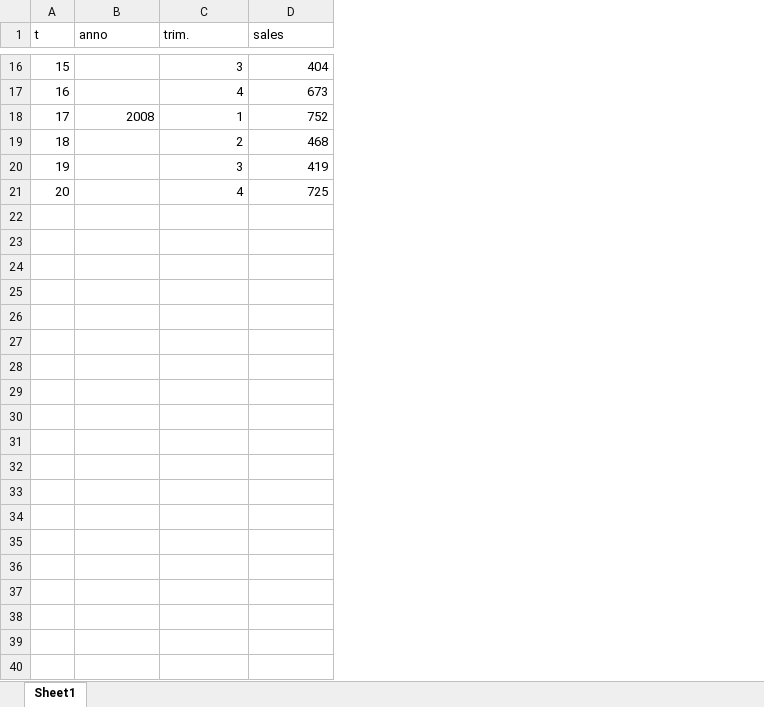
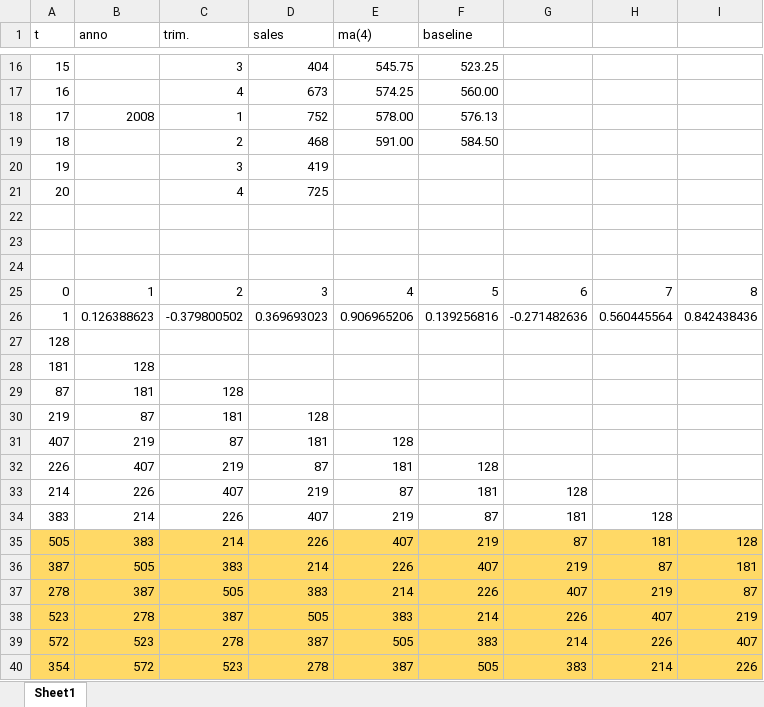
Before and after one commit to LorenzoChiana/DSS19, an Excel workbook: csv/FilRouge.xlsx, sheet Sheet1, drawn as a sheet; only a part is shown, gaps mark what is left out; values as stored, in another font and other column widths than the file's, no borders; charts and pictures not drawn; the diff covers the shown part only; the diff names each change by its address in the sheet, - before the commit and + after, or states it on an @@ line.

Commit message:
ACF

```diff
--- a/csv/FilRouge.xlsx (sheet Sheet1)
+++ b/csv/FilRouge.xlsx (sheet Sheet1)
+column E (ma(4)), rows 16-19: 545.75 | 574.25 | 578.00 | 591.00
+column F (baseline), rows 16-19: 523.25 | 560.00 | 576.13 | 584.50
+column G, empty
+column H, empty
+column I, empty
+row 22: (empty)
+row 23: (empty)
+row 24: (empty)
+row 25: 0 | 1 | 2 | 3 | 4 | 5 | 6 | 7 | 8
+row 26: 1 | 0.126388623 | -0.379800502 | 0.369693023 | 0.906965206 | 0.139256816 | -0.271482636 | 0.560445564 | 0.842438436
+row 27: 128
+row 28: 181 | 128
+row 29: 87 | 181 | 128
+row 30: 219 | 87 | 181 | 128
+row 31: 407 | 219 | 87 | 181 | 128
+row 32: 226 | 407 | 219 | 87 | 181 | 128
+row 33: 214 | 226 | 407 | 219 | 87 | 181 | 128
+row 34: 383 | 214 | 226 | 407 | 219 | 87 | 181 | 128
+row 35: 505 | 383 | 214 | 226 | 407 | 219 | 87 | 181 | 128
+row 36: 387 | 505 | 383 | 214 | 226 | 407 | 219 | 87 | 181
+row 37: 278 | 387 | 505 | 383 | 214 | 226 | 407 | 219 | 87
+row 38: 523 | 278 | 387 | 505 | 383 | 214 | 226 | 407 | 219
+row 39: 572 | 523 | 278 | 387 | 505 | 383 | 214 | 226 | 407
+row 40: 354 | 572 | 523 | 278 | 387 | 505 | 383 | 214 | 226
```
Also changed, not shown: 14 added rows elsewhere in this sheet, charts or pictures.
